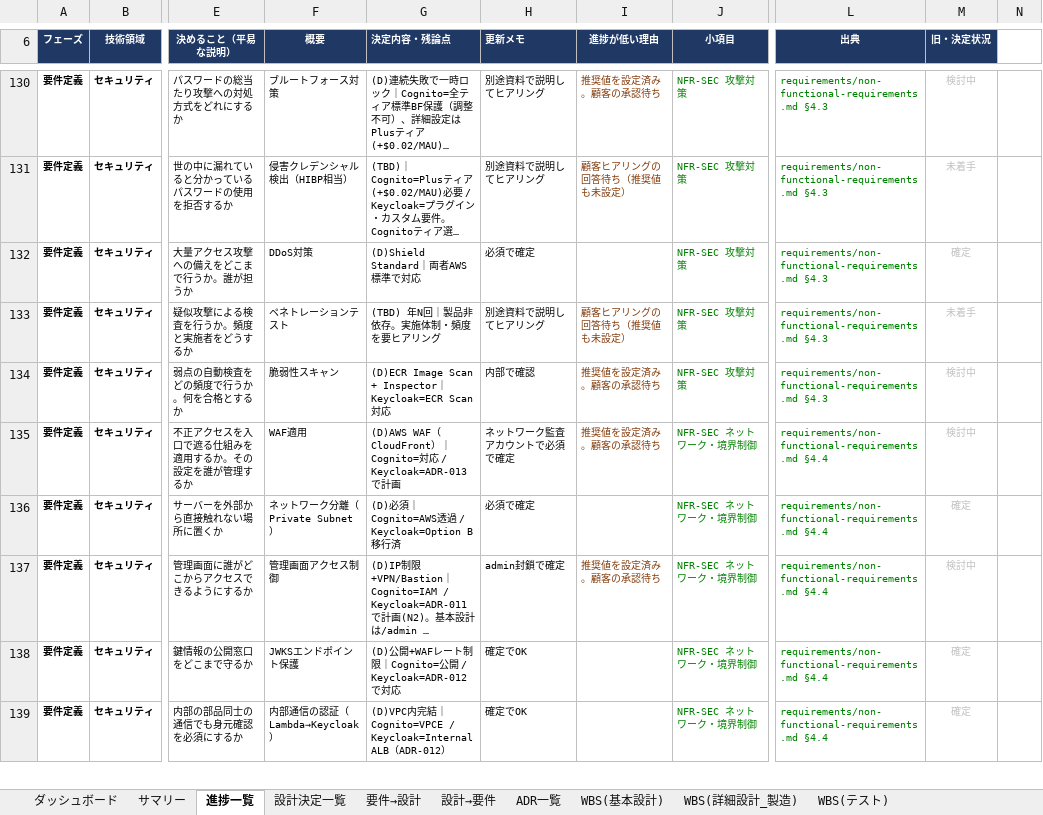
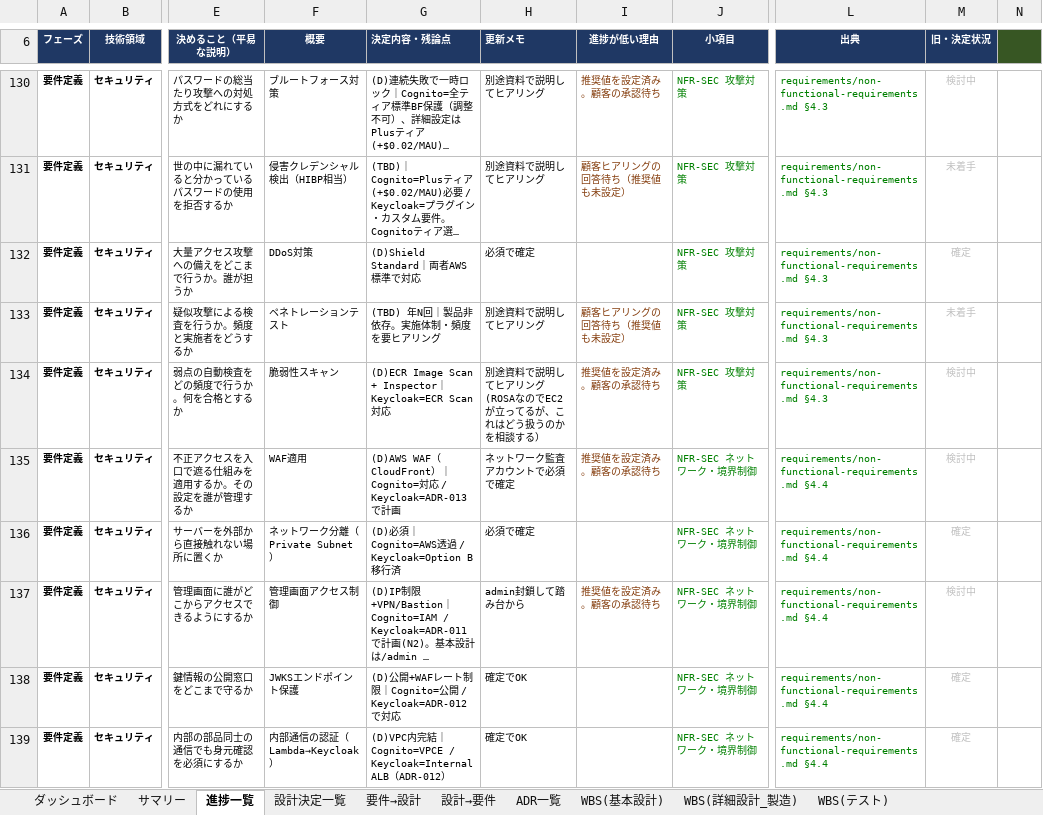
Before and after one commit to suepie/aws-atuh-poc, an Excel workbook: doc/excel/認証タスク.xlsx, sheet 進捗一覧, drawn as a sheet; only a part is shown, gaps mark what is left out; long unchanged cells end in …; values as stored, in another font and other column widths than the file's, no borders; conditional formats not drawn; the diff covers the shown part only; the diff names each change by its address in the sheet, - before the commit and + after, or states it on an @@ line.

```diff
--- a/doc/excel/認証タスク.xlsx (sheet 進捗一覧)
+++ b/doc/excel/認証タスク.xlsx (sheet 進捗一覧)
-N6 fill: none
+N6 fill: #375623
-H134 (更新メモ): 内部で確認
+H134 (更新メモ): 別途資料で説明してヒアリング(ROSAなのでEC2が立ってるが、これはどう扱うのかを相談する）
-H137 (更新メモ): admin封鎖で確定
+H137 (更新メモ): admin封鎖して踏み台から
```
Also changed, not shown: 35 edited cells elsewhere in this sheet, 1 other file.
